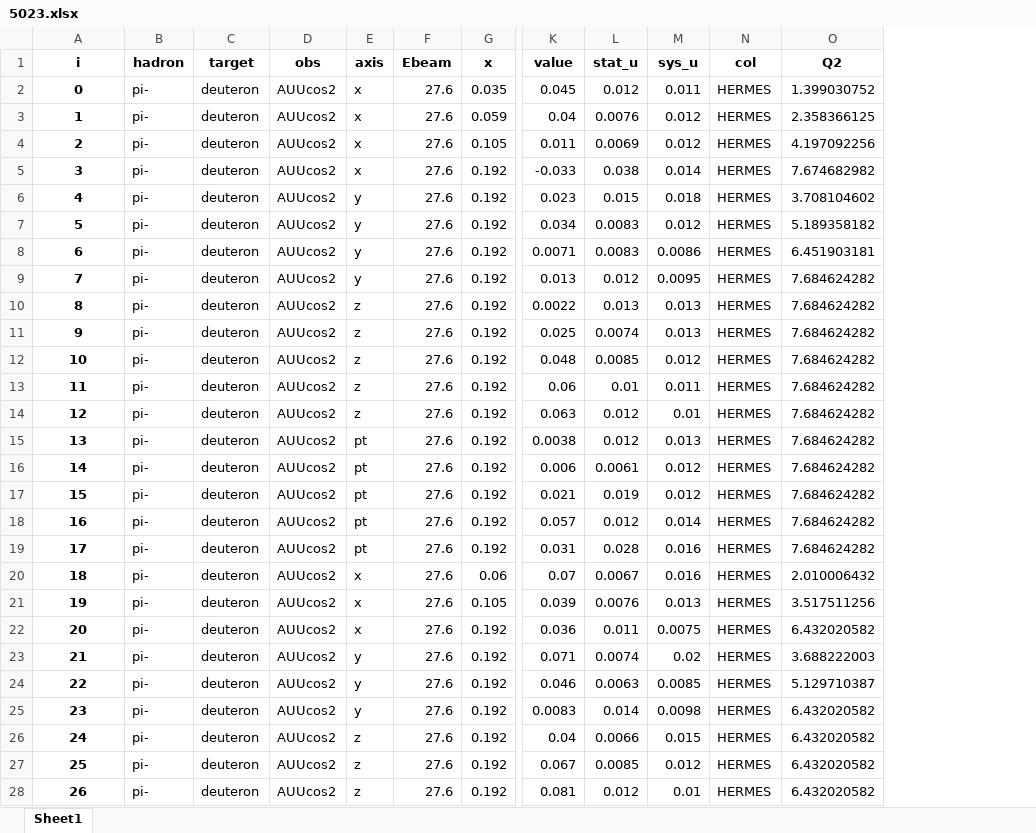
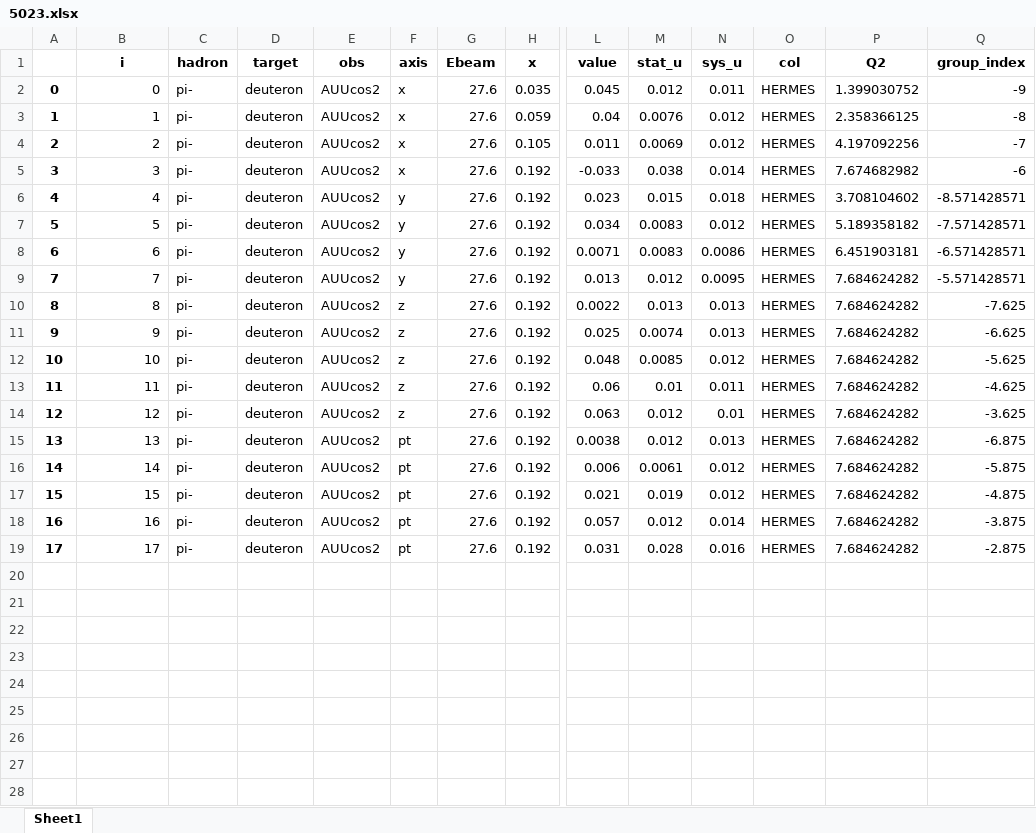
Before and after one commit to zack0179/transfer, an Excel workbook: database/sidis/expdata/5023.xlsx, sheet Sheet1, drawn as a sheet; only a part is shown, gaps mark what is left out; values as stored, in another font and other column widths than the file's, no borders; removed rows and columns are numbered as before the commit, all else as after; rows hold the shown columns only; the diff covers the shown part only; the diff names each change by its address in the sheet, - before the commit and + after, or states it on an @@ line.

```diff
--- a/database/sidis/expdata/5023.xlsx (sheet Sheet1)
+++ b/database/sidis/expdata/5023.xlsx (sheet Sheet1)
+column A, rows 2-19: 0 | 1 | 2 | 3 | 4 | 5 | 6 | 7 | 8 | 9 | 10 | 11 | 12 | 13 | 14 | 15 | 16 | 17
+column Q (group_index), rows 2-19: -9 | -8 | -7 | -6 | -8.571428571 | -7.571428571 | -6.571428571 | -5.571428571 | -7.625 | -6.625 | -5.625 | -4.625 | -3.625 | -6.875 | -5.875 | -4.875 | -3.875 | -2.875
@@ B2:B19 bold: on → off, alignment: center → right @@
-row 20: 18 | pi- | deuteron | AUUcos2 | x | 27.6 | 0.06 | 0.07 | 0.0067 | 0.016 | HERMES | 2.010006432
-row 21: 19 | pi- | deuteron | AUUcos2 | x | 27.6 | 0.105 | 0.039 | 0.0076 | 0.013 | HERMES | 3.517511256
-row 22: 20 | pi- | deuteron | AUUcos2 | x | 27.6 | 0.192 | 0.036 | 0.011 | 0.0075 | HERMES | 6.432020582
-row 23: 21 | pi- | deuteron | AUUcos2 | y | 27.6 | 0.192 | 0.071 | 0.0074 | 0.02 | HERMES | 3.688222003
-row 24: 22 | pi- | deuteron | AUUcos2 | y | 27.6 | 0.192 | 0.046 | 0.0063 | 0.0085 | HERMES | 5.129710387
-row 25: 23 | pi- | deuteron | AUUcos2 | y | 27.6 | 0.192 | 0.0083 | 0.014 | 0.0098 | HERMES | 6.432020582
-row 26: 24 | pi- | deuteron | AUUcos2 | z | 27.6 | 0.192 | 0.04 | 0.0066 | 0.015 | HERMES | 6.432020582
-row 27: 25 | pi- | deuteron | AUUcos2 | z | 27.6 | 0.192 | 0.067 | 0.0085 | 0.012 | HERMES | 6.432020582
-row 28: 26 | pi- | deuteron | AUUcos2 | z | 27.6 | 0.192 | 0.081 | 0.012 | 0.01 | HERMES | 6.432020582
```
Also changed, not shown: 3 removed rows elsewhere in this sheet, database/sidis/expdata/5020.xlsx, database/sidis/expdata/5027.xlsx, 17 other files.
